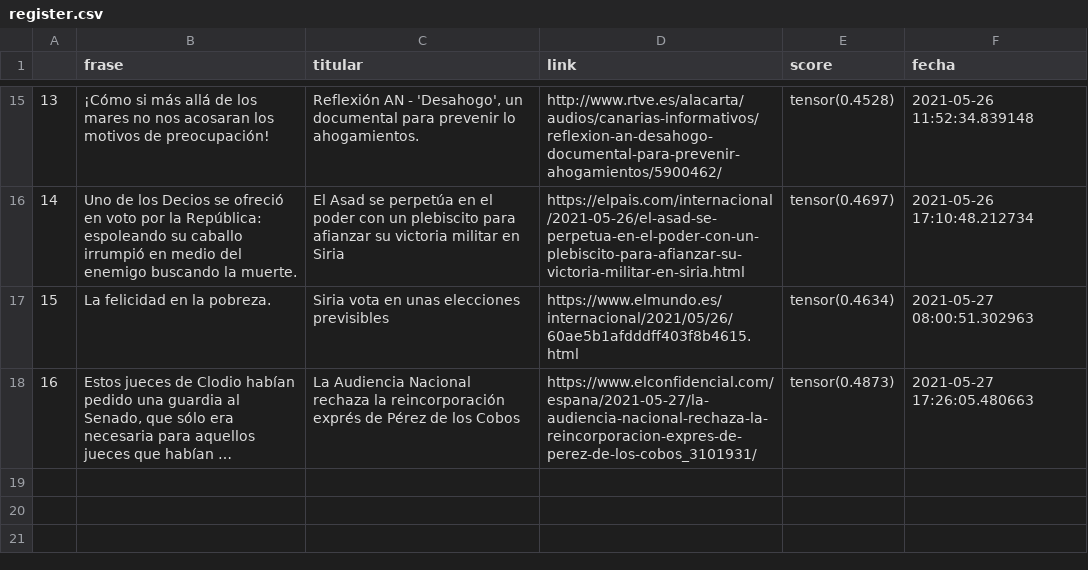
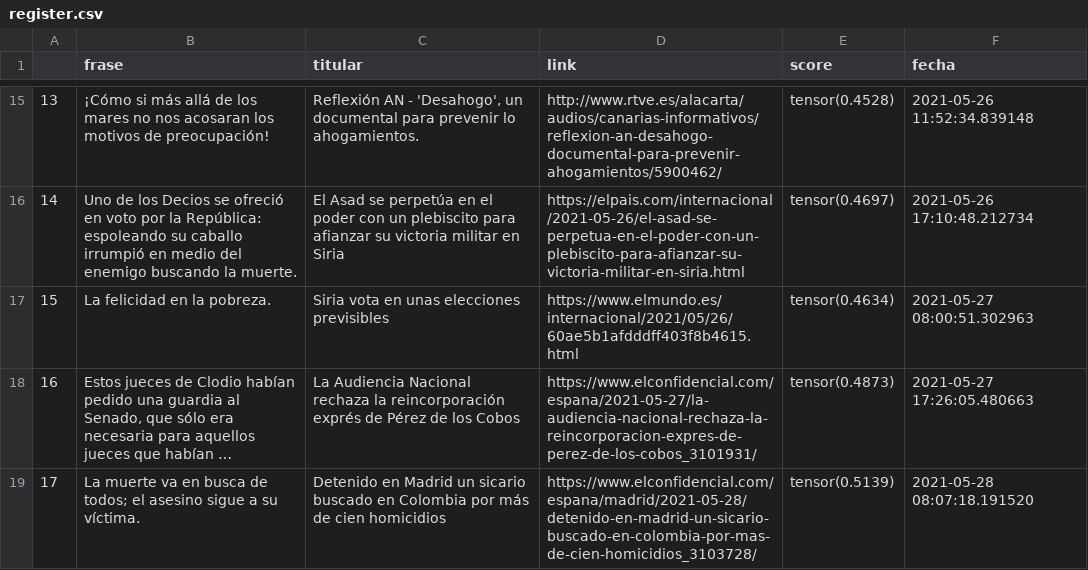
Before and after one commit to pcsanguinetti/seneca_comenta, a CSV file: register.csv, drawn as a sheet; only a part is shown, gaps mark what is left out; long unchanged cells end in …; the diff names each change by its address in the sheet, - before the commit and + after, or states it on an @@ line.

```diff
--- a/register.csv
+++ b/register.csv
+row 19: 17 | La muerte va en busca de todos; el asesino sigue a su víctima. | Detenido en Madrid un sicario buscado en Colombia por más de cien homicidios | https://www.elconfidencial.com/espana/madrid/2021-05-28/detenido-en-madrid-un-sicario-buscado-en-colombia-por-mas-de-cien-homicidios_3103728/ | tensor(0.5139) | 2021-05-28 08:07:18.191520
```
